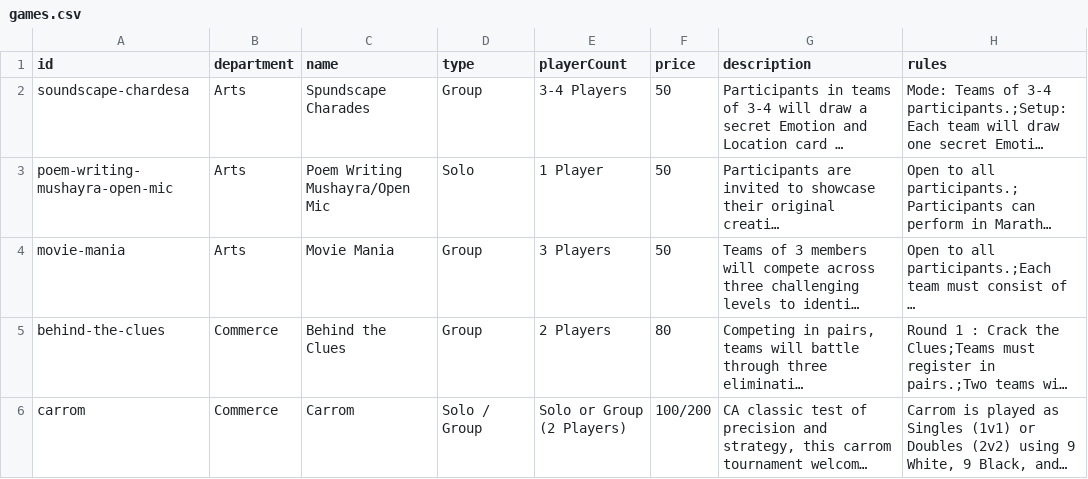
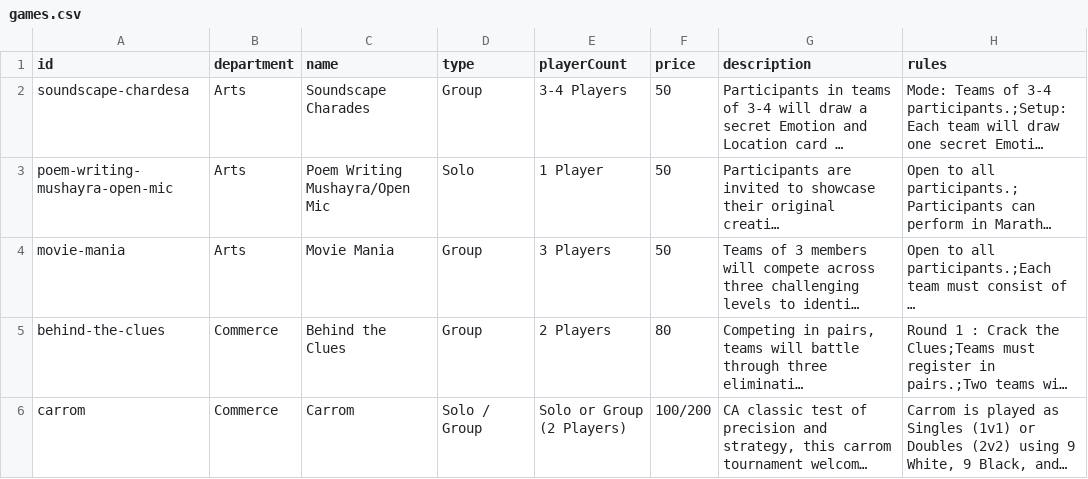
Before and after one commit to insolito2026phcasc-afk/phcascinsolito2026, a CSV file: public/games.csv, drawn as a sheet; only a part is shown; long unchanged cells end in …; the diff names each change by its address in the sheet, - before the commit and + after, or states it on an @@ line.

Commit message:
Update games.csv

```diff
--- a/public/games.csv
+++ b/public/games.csv
-C2 (name): Spundscape Charades
+C2 (name): Soundscape Charades
```
